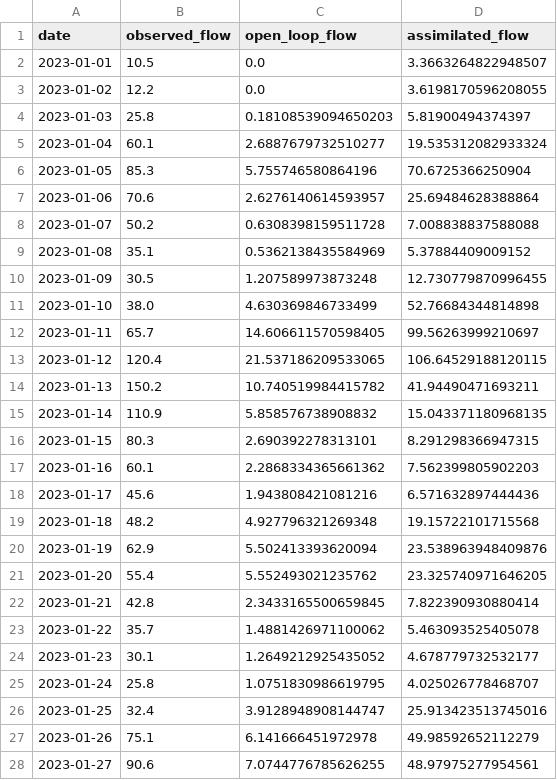
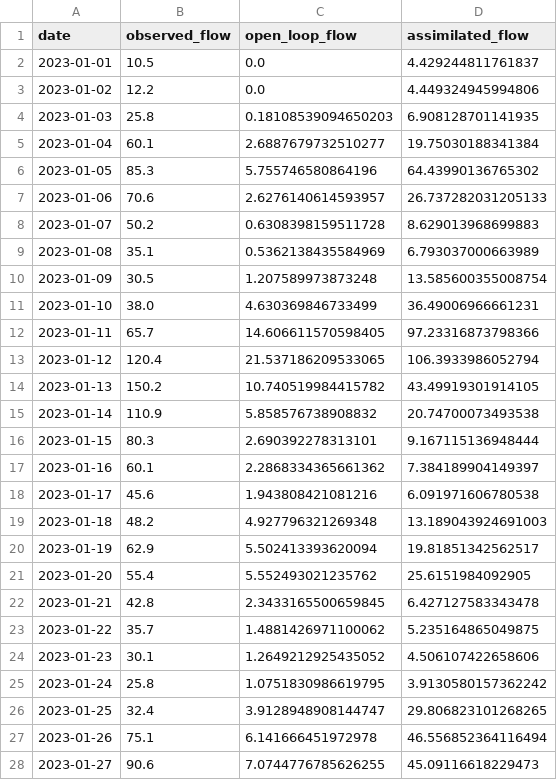
Before and after one commit to leixiaohui-1974/Hydrology, a CSV file: results/enkf_flow_results.csv, drawn as a sheet; only a part is shown; the diff covers the shown part only.

```diff
--- a/results/enkf_flow_results.csv
+++ b/results/enkf_flow_results.csv
@@ -1,28 +1,28 @@
 date,observed_flow,open_loop_flow,assimilated_flow
-2023-01-01,10.5,0.0,3.3663264822948507
-2023-01-02,12.2,0.0,3.6198170596208055
-2023-01-03,25.8,0.18108539094650203,5.81900494374397
-2023-01-04,60.1,2.6887679732510277,19.535312082933324
-2023-01-05,85.3,5.755746580864196,70.6725366250904
-2023-01-06,70.6,2.6276140614593957,25.69484628388864
-2023-01-07,50.2,0.6308398159511728,7.008838837588088
-2023-01-08,35.1,0.5362138435584969,5.37884409009152
-2023-01-09,30.5,1.207589973873248,12.730779870996455
-2023-01-10,38.0,4.630369846733499,52.76684344814898
-2023-01-11,65.7,14.606611570598405,99.56263999210697
-2023-01-12,120.4,21.537186209533065,106.64529188120115
-2023-01-13,150.2,10.740519984415782,41.94490471693211
-2023-01-14,110.9,5.858576738908832,15.043371180968135
-2023-01-15,80.3,2.690392278313101,8.291298366947315
-2023-01-16,60.1,2.2868334365661362,7.562399805902203
-2023-01-17,45.6,1.943808421081216,6.571632897444436
-2023-01-18,48.2,4.927796321269348,19.15722101715568
-2023-01-19,62.9,5.502413393620094,23.538963948409876
-2023-01-20,55.4,5.552493021235762,23.325740971646205
-2023-01-21,42.8,2.3433165500659845,7.822390930880414
-2023-01-22,35.7,1.4881426971100062,5.463093525405078
-2023-01-23,30.1,1.2649212925435052,4.678779732532177
-2023-01-24,25.8,1.0751830986619795,4.025026778468707
-2023-01-25,32.4,3.9128948908144747,25.913423513745016
-2023-01-26,75.1,6.141666451972978,49.98592652112279
-2023-01-27,90.6,7.0744776785626255,48.97975277954561
+2023-01-01,10.5,0.0,4.429244811761837
+2023-01-02,12.2,0.0,4.449324945994806
+2023-01-03,25.8,0.18108539094650203,6.908128701141935
+2023-01-04,60.1,2.6887679732510277,19.75030188341384
+2023-01-05,85.3,5.755746580864196,64.43990136765302
+2023-01-06,70.6,2.6276140614593957,26.737282031205133
+2023-01-07,50.2,0.6308398159511728,8.629013968699883
+2023-01-08,35.1,0.5362138435584969,6.793037000663989
+2023-01-09,30.5,1.207589973873248,13.585600355008754
+2023-01-10,38.0,4.630369846733499,36.49006966661231
+2023-01-11,65.7,14.606611570598405,97.23316873798366
+2023-01-12,120.4,21.537186209533065,106.3933986052794
+2023-01-13,150.2,10.740519984415782,43.49919301914105
+2023-01-14,110.9,5.858576738908832,20.74700073493538
+2023-01-15,80.3,2.690392278313101,9.167115136948444
+2023-01-16,60.1,2.2868334365661362,7.384189904149397
+2023-01-17,45.6,1.943808421081216,6.091971606780538
+2023-01-18,48.2,4.927796321269348,13.189043924691003
+2023-01-19,62.9,5.502413393620094,19.81851342562517
+2023-01-20,55.4,5.552493021235762,25.6151984092905
+2023-01-21,42.8,2.3433165500659845,6.427127583343478
+2023-01-22,35.7,1.4881426971100062,5.235164865049875
+2023-01-23,30.1,1.2649212925435052,4.506107422658606
+2023-01-24,25.8,1.0751830986619795,3.9130580157362242
+2023-01-25,32.4,3.9128948908144747,29.806823101268265
+2023-01-26,75.1,6.141666451972978,46.556852364116494
+2023-01-27,90.6,7.0744776785626255,45.09116618229473
```
Also changed, not shown: 3 edited cells elsewhere in this file, results/enkf_parameter_evolution.csv, 10 other files.
